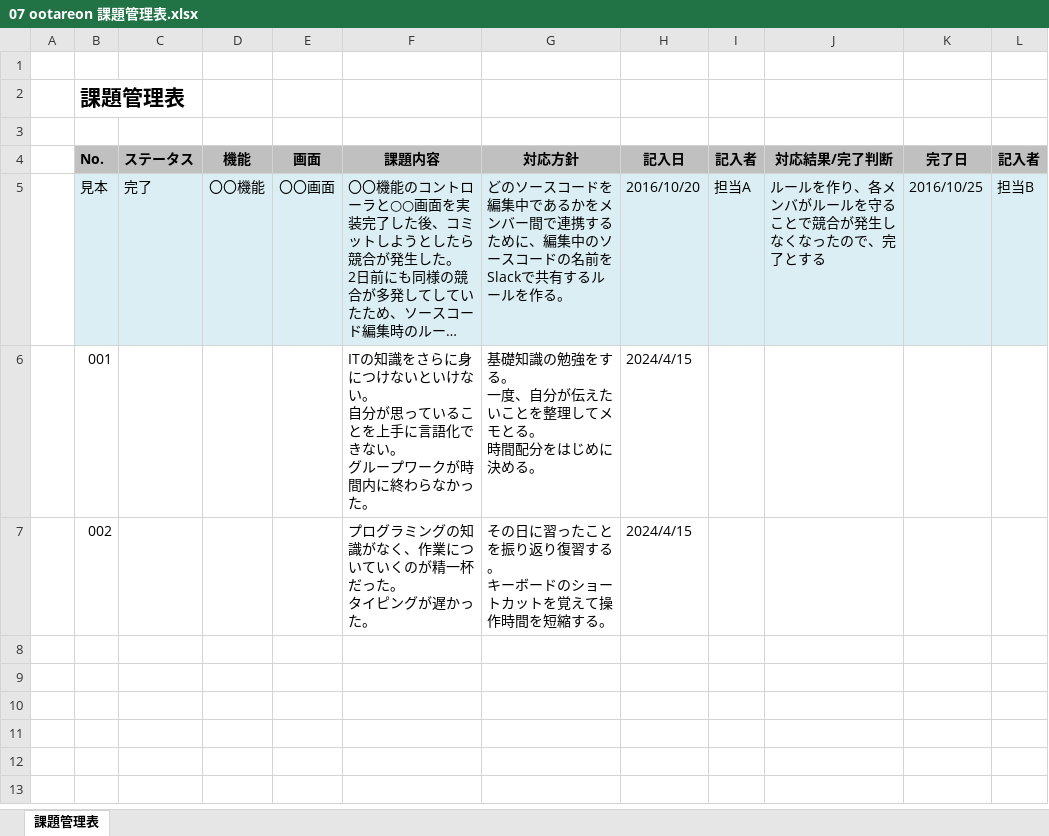
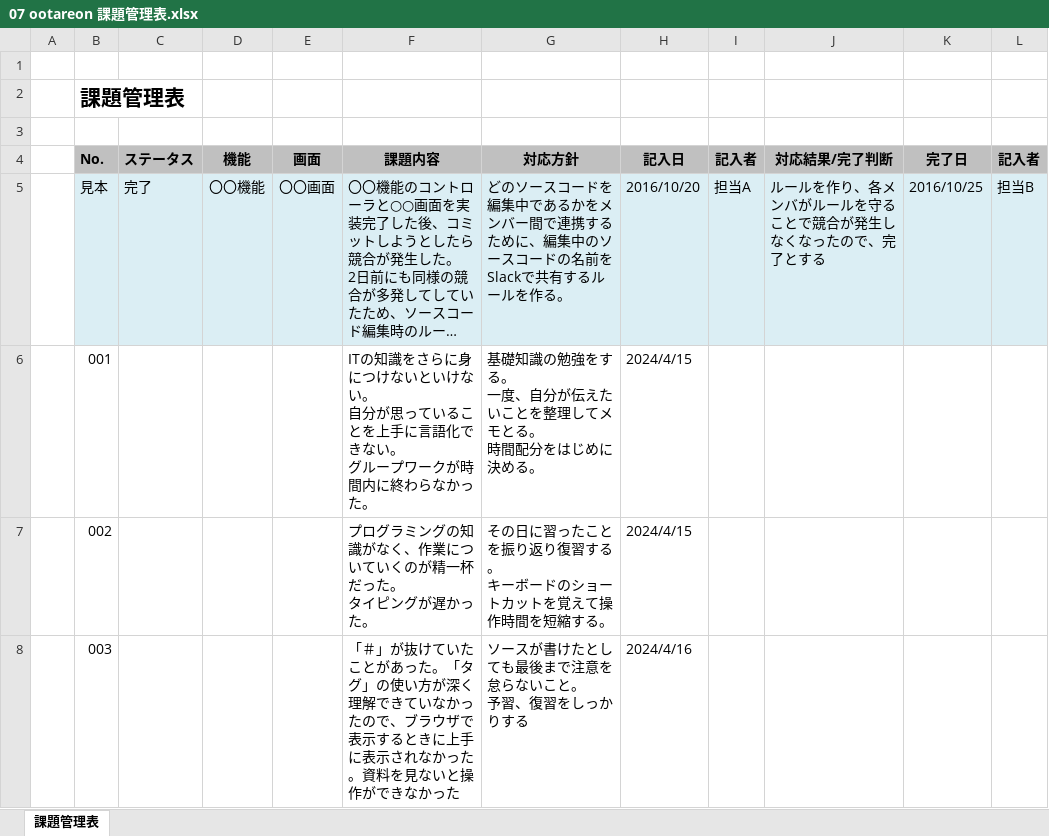
Before and after one commit to otareon/-documents, an Excel workbook: 07 ootareon 課題管理表.xlsx, sheet 課題管理表, drawn as a sheet; long unchanged cells end in …; values as stored, in another font and other column widths than the file's, no borders; ↵ is a line break in a cell; the diff names each change by its address in the sheet, - before the commit and + after, or states it on an @@ line.

```diff
--- a/07 ootareon 課題管理表.xlsx (sheet 課題管理表)
+++ b/07 ootareon 課題管理表.xlsx (sheet 課題管理表)
+row 8:  | 003 |  |  |  | 「＃」が抜けていたことがあった。「タグ」の使い方が深く理解できていなかったので、ブラウザで表示するときに上手に表示されなかった。資料を見ないと操作ができなかった | ソースが書けたとしても最後まで注意を怠らないこと。 ↵ 予習、復習をしっかりする | 2024/4/16
```
Also changed, not shown: 07 ootareon 目標管理シート.xlsx.
